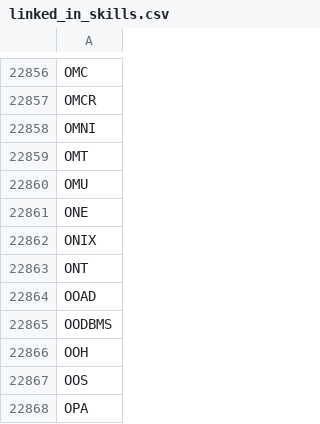
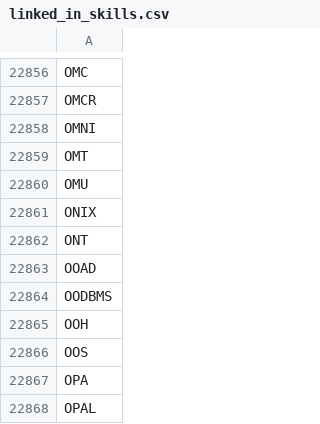
Before and after one commit to katiehouse/covid19-job-dashboard, a CSV file: text_analysis/linked_in_skills.csv, drawn as a sheet; only a part is shown, gaps mark what is left out; the shorter side is filled out with more unchanged rows.

```diff
--- a/text_analysis/linked_in_skills.csv
+++ b/text_analysis/linked_in_skills.csv
@@ -22860,3 +22860,2 @@ OMT
 OMU
-ONE
 ONIX
```
Also changed, not shown: 2 other files.
